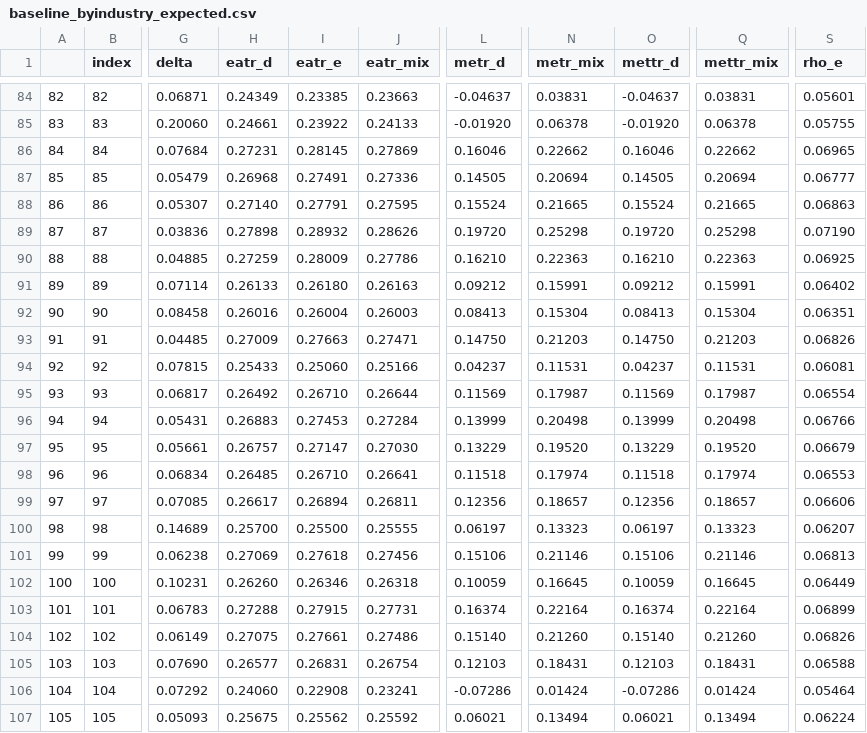
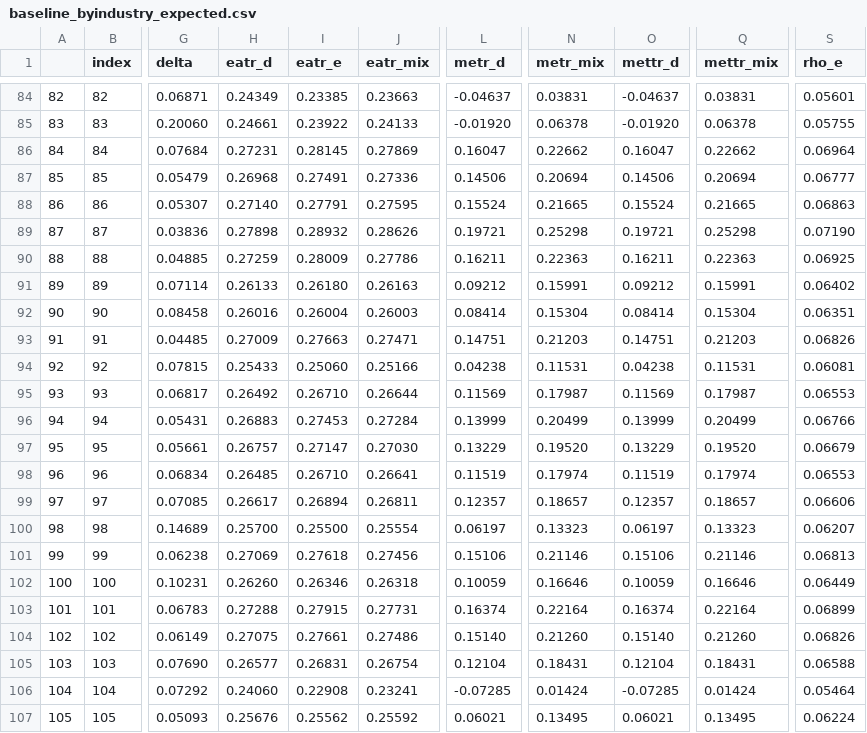
Before and after one commit to PSLmodels/Cost-of-Capital-Calculator, a CSV file: example_output/baseline_byindustry_expected.csv, drawn as a sheet; only a part is shown, gaps mark what is left out; the diff covers the shown part only; the diff names each change by its address in the sheet, - before the commit and + after, or states it on an @@ line.

```diff
--- a/example_output/baseline_byindustry_expected.csv
+++ b/example_output/baseline_byindustry_expected.csv
-L86 (metr_d): 0.16046
+L86 (metr_d): 0.16047
-O86 (mettr_d): 0.16046
+O86 (mettr_d): 0.16047
-S86 (rho_e): 0.06965
+S86 (rho_e): 0.06964
-L87 (metr_d): 0.14505
+L87 (metr_d): 0.14506
-O87 (mettr_d): 0.14505
+O87 (mettr_d): 0.14506
-L89 (metr_d): 0.19720
+L89 (metr_d): 0.19721
-O89 (mettr_d): 0.19720
+O89 (mettr_d): 0.19721
-L90 (metr_d): 0.16210
+L90 (metr_d): 0.16211
-O90 (mettr_d): 0.16210
+O90 (mettr_d): 0.16211
-L92 (metr_d): 0.08413
+L92 (metr_d): 0.08414
-O92 (mettr_d): 0.08413
+O92 (mettr_d): 0.08414
-L93 (metr_d): 0.14750
+L93 (metr_d): 0.14751
-O93 (mettr_d): 0.14750
+O93 (mettr_d): 0.14751
-L94 (metr_d): 0.04237
+L94 (metr_d): 0.04238
-O94 (mettr_d): 0.04237
+O94 (mettr_d): 0.04238
-S95 (rho_e): 0.06554
+S95 (rho_e): 0.06553
-N96 (metr_mix): 0.20498
+N96 (metr_mix): 0.20499
-Q96 (mettr_mix): 0.20498
+Q96 (mettr_mix): 0.20499
-L98 (metr_d): 0.11518
+L98 (metr_d): 0.11519
-O98 (mettr_d): 0.11518
+O98 (mettr_d): 0.11519
-L99 (metr_d): 0.12356
+L99 (metr_d): 0.12357
-O99 (mettr_d): 0.12356
+O99 (mettr_d): 0.12357
-J100 (eatr_mix): 0.25555
+J100 (eatr_mix): 0.25554
-N102 (metr_mix): 0.16645
+N102 (metr_mix): 0.16646
-Q102 (mettr_mix): 0.16645
+Q102 (mettr_mix): 0.16646
-L105 (metr_d): 0.12103
+L105 (metr_d): 0.12104
-O105 (mettr_d): 0.12103
+O105 (mettr_d): 0.12104
-L106 (metr_d): -0.07286
+L106 (metr_d): -0.07285
-O106 (mettr_d): -0.07286
+O106 (mettr_d): -0.07285
-H107 (eatr_d): 0.25675
+H107 (eatr_d): 0.25676
-N107 (metr_mix): 0.13494
+N107 (metr_mix): 0.13495
-Q107 (mettr_mix): 0.13494
+Q107 (mettr_mix): 0.13495
```
Also changed, not shown: 103 edited cells elsewhere in this file, example_output/baseline_byasset_expected.csv, example_output/changed_byasset_expected.csv, 3 other files.
